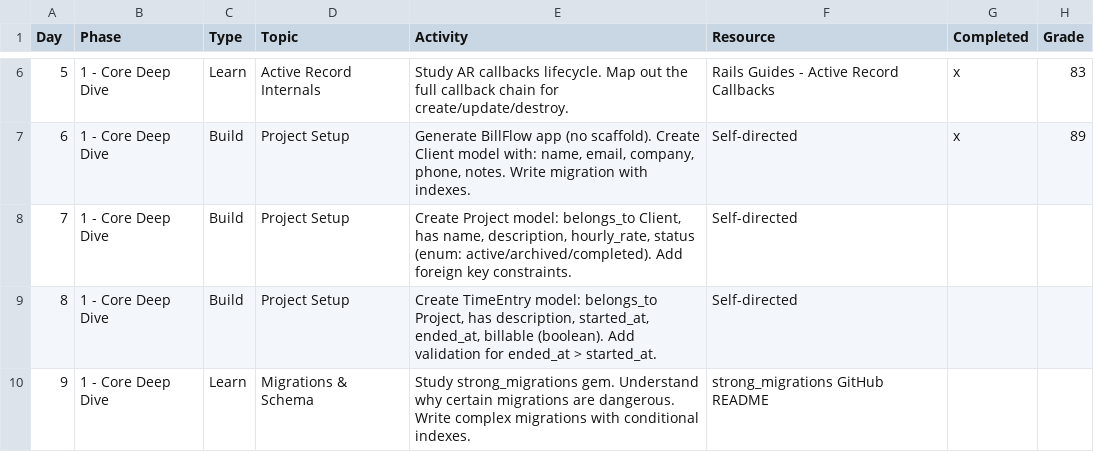
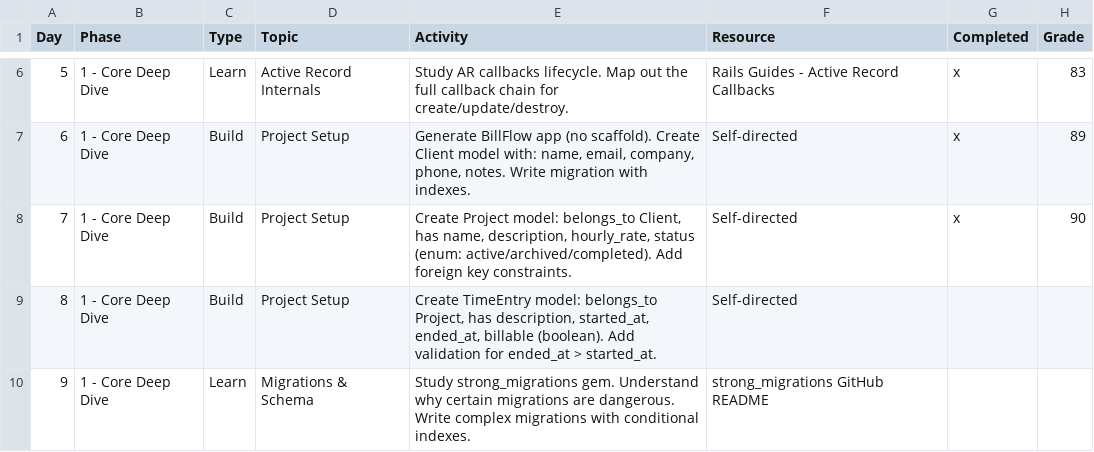
Before and after one commit to zalepa/bill_flow, a CSV file: rails_mastery_schedule.csv, drawn as a sheet; only a part is shown, gaps mark what is left out.

```diff
--- a/rails_mastery_schedule.csv
+++ b/rails_mastery_schedule.csv
@@ -7,3 +7,3 @@ Day,Phase,Type,Topic,Activity,Resource,Completed,Grade
 6,1 - Core Deep Dive,Build,Project Setup,"Generate BillFlow app (no scaffold). Create Client model with: name, email, company, phone, notes. Write migration with indexes.",Self-directed,x,89
-7,1 - Core Deep Dive,Build,Project Setup,"Create Project model: belongs_to Client, has name, description, hourly_rate, status (enum: active/archived/completed). Add foreign key constraints.",Self-directed,
+7,1 - Core Deep Dive,Build,Project Setup,"Create Project model: belongs_to Client, has name, description, hourly_rate, status (enum: active/archived/completed). Add foreign key constraints.",Self-directed,x,90
 8,1 - Core Deep Dive,Build,Project Setup,"Create TimeEntry model: belongs_to Project, has description, started_at, ended_at, billable (boolean). Add validation for ended_at > started_at.",Self-directed,
```
Also changed, not shown: 9 other files.
